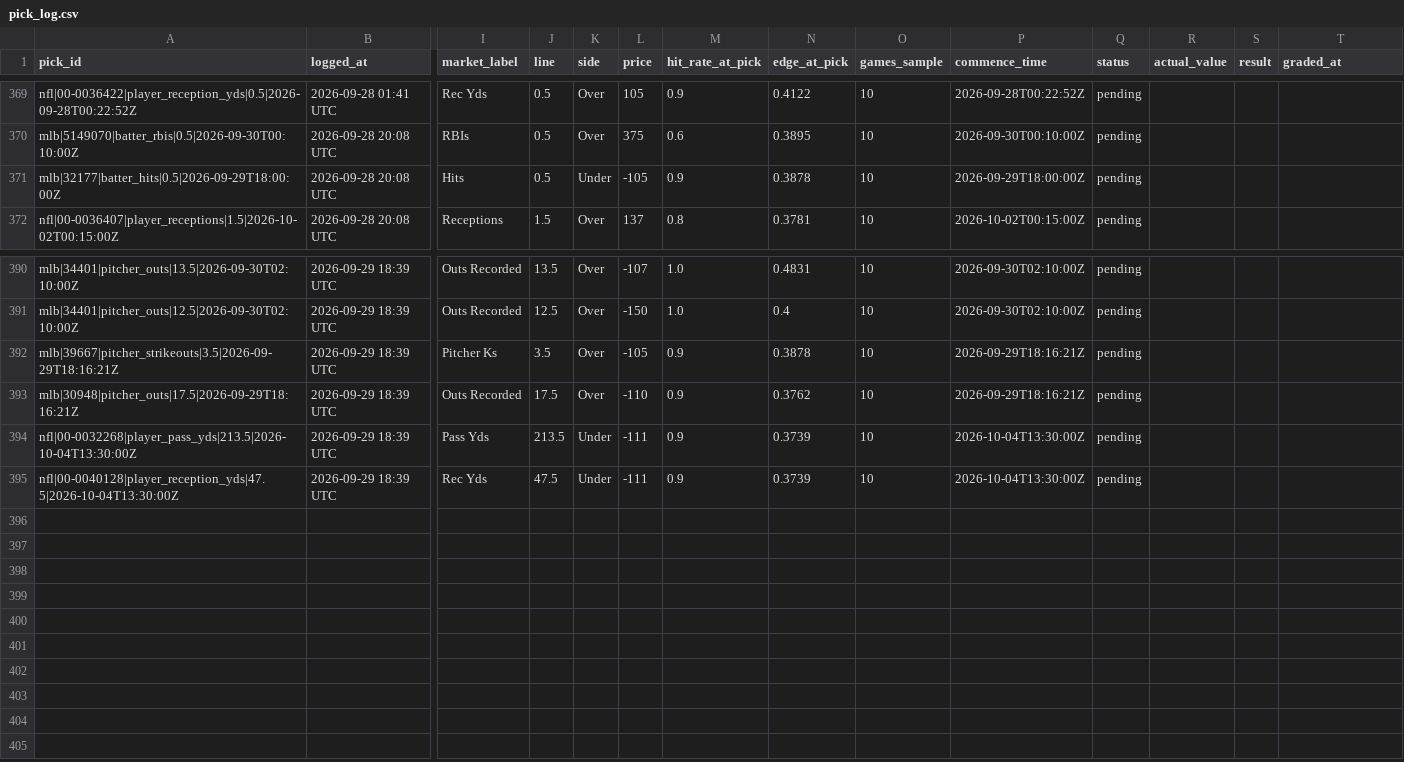
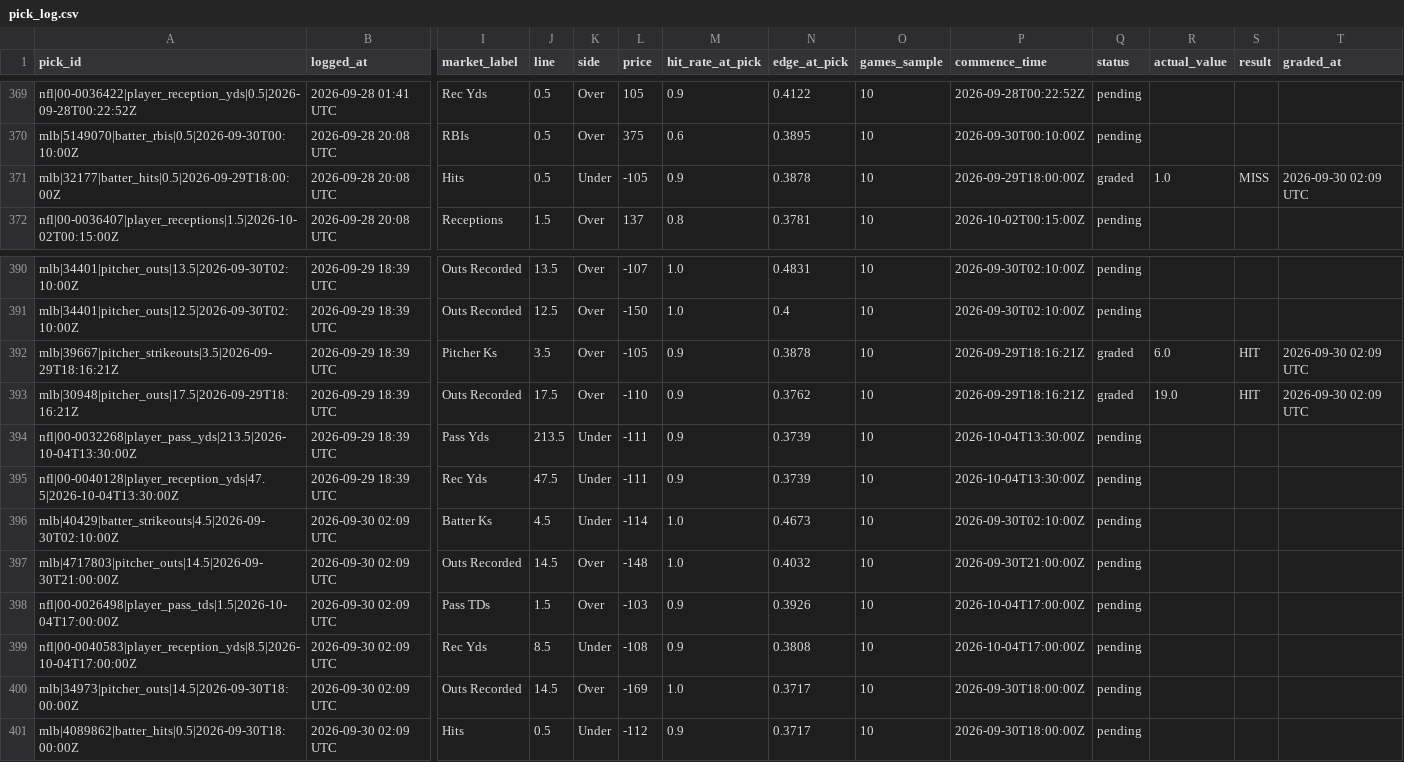
Before and after one commit to idhyanchand67/EdgeFinder, a CSV file: data/pick_log.csv, drawn as a sheet; only a part is shown, gaps mark what is left out; rows hold the shown columns only; the diff names each change by its address in the sheet, - before the commit and + after, or states it on an @@ line.

```diff
--- a/data/pick_log.csv
+++ b/data/pick_log.csv
-Q371 (status): pending
+Q371 (status): graded
-R371 (actual_value): (empty)
+R371 (actual_value): 1.0
-S371 (result): (empty)
+S371 (result): MISS
-T371 (graded_at): (empty)
+T371 (graded_at): 2026-09-30 02:09 UTC
-Q392:Q393 (status): pending
+Q392:Q393 (status): graded
-R392 (actual_value): (empty)
+R392 (actual_value): 6.0
-S392:S393 (result): (empty)
+S392:S393 (result): HIT
-T392:T393 (graded_at): (empty)
+T392:T393 (graded_at): 2026-09-30 02:09 UTC
-R393 (actual_value): (empty)
+R393 (actual_value): 19.0
+row 396: mlb|40429|batter_strikeouts|4.5|2026-09-30T02:10:00Z | 2026-09-30 02:09 UTC | Batter Ks | 4.5 | Under | -114 | 1.0 | 0.4673 | 10 | 2026-09-30T02:10:00Z | pending
+row 397: mlb|4717803|pitcher_outs|14.5|2026-09-30T21:00:00Z | 2026-09-30 02:09 UTC | Outs Recorded | 14.5 | Over | -148 | 1.0 | 0.4032 | 10 | 2026-09-30T21:00:00Z | pending
+row 398: nfl|00-0026498|player_pass_tds|1.5|2026-10-04T17:00:00Z | 2026-09-30 02:09 UTC | Pass TDs | 1.5 | Over | -103 | 0.9 | 0.3926 | 10 | 2026-10-04T17:00:00Z | pending
+row 399: nfl|00-0040583|player_reception_yds|8.5|2026-10-04T17:00:00Z | 2026-09-30 02:09 UTC | Rec Yds | 8.5 | Under | -108 | 0.9 | 0.3808 | 10 | 2026-10-04T17:00:00Z | pending
+row 400: mlb|34973|pitcher_outs|14.5|2026-09-30T18:00:00Z | 2026-09-30 02:09 UTC | Outs Recorded | 14.5 | Over | -169 | 1.0 | 0.3717 | 10 | 2026-09-30T18:00:00Z | pending
+row 401: mlb|4089862|batter_hits|0.5|2026-09-30T18:00:00Z | 2026-09-30 02:09 UTC | Hits | 0.5 | Under | -112 | 0.9 | 0.3717 | 10 | 2026-09-30T18:00:00Z | pending
```
